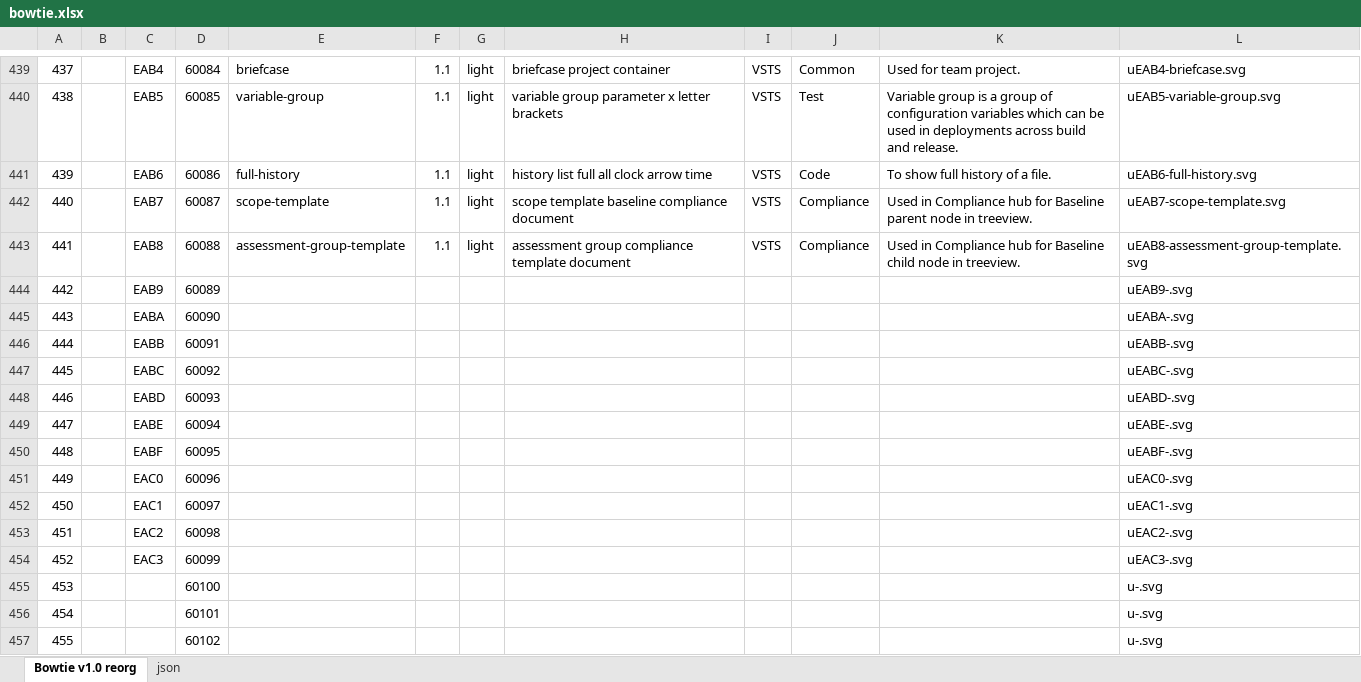
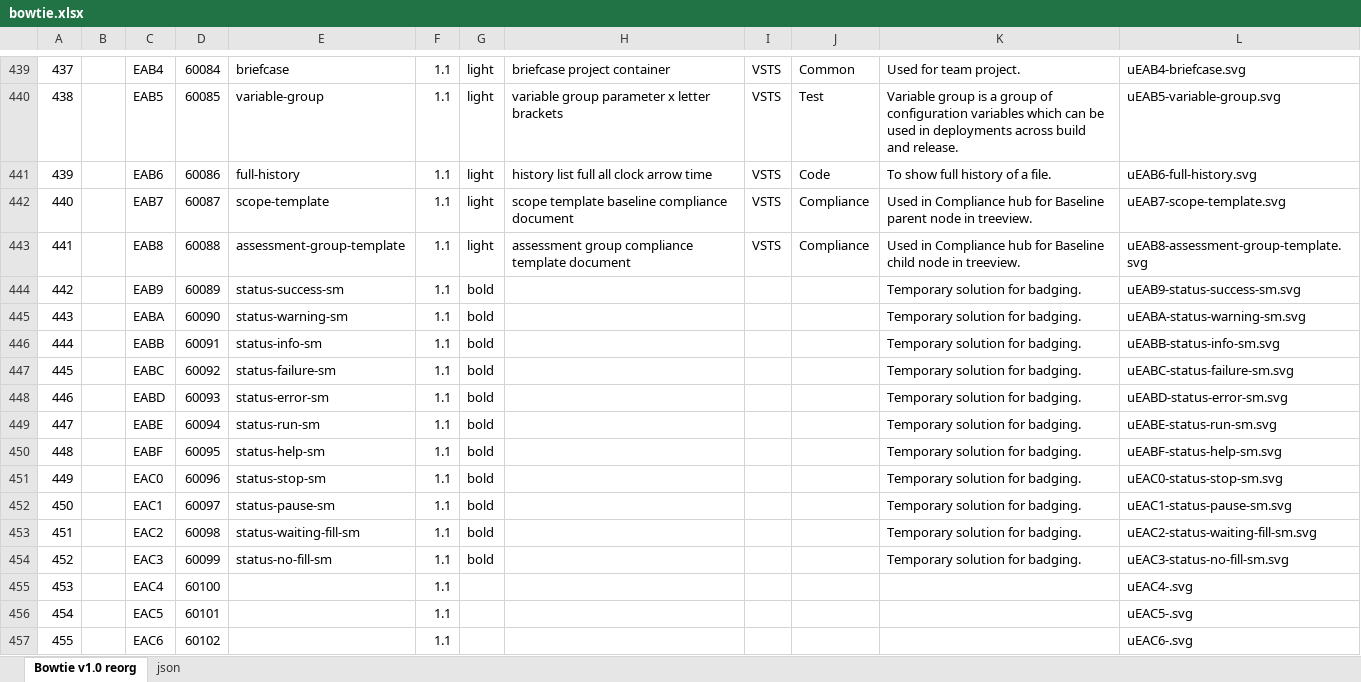
Before and after one commit to chryw/vsfi, an Excel workbook: source/bowtie.xlsx, sheet Bowtie v1.0 reorg, drawn as a sheet; only a part is shown, gaps mark what is left out; values as stored, in another font and other column widths than the file's, no borders; charts and pictures not drawn; the diff covers the shown part only; the diff names each change by its address in the sheet, - before the commit and + after, or states it on an @@ line.

Commit message:
added the status-xxx-sm glyphs back to temporarily fix the broken references. will work with the outdated feature to update reference to use full size status icons for stacking

```diff
--- a/source/bowtie.xlsx (sheet Bowtie v1.0 reorg)
+++ b/source/bowtie.xlsx (sheet Bowtie v1.0 reorg)
-E444: (empty)
+E444: status-success-sm
-F444:F457: (empty)
+F444:F457: 1.1
-G444:G454: (empty)
+G444:G454: bold
-K444:K454: (empty)
+K444:K454: Temporary solution for badging.
-L444: uEAB9-.svg
+L444: uEAB9-status-success-sm.svg
-E445: (empty)
+E445: status-warning-sm
-L445: uEABA-.svg
+L445: uEABA-status-warning-sm.svg
-E446: (empty)
+E446: status-info-sm
-L446: uEABB-.svg
+L446: uEABB-status-info-sm.svg
-E447: (empty)
+E447: status-failure-sm
-L447: uEABC-.svg
+L447: uEABC-status-failure-sm.svg
-E448: (empty)
+E448: status-error-sm
-L448: uEABD-.svg
+L448: uEABD-status-error-sm.svg
-E449: (empty)
+E449: status-run-sm
-L449: uEABE-.svg
+L449: uEABE-status-run-sm.svg
-E450: (empty)
+E450: status-help-sm
-L450: uEABF-.svg
+L450: uEABF-status-help-sm.svg
-E451: (empty)
+E451: status-stop-sm
-L451: uEAC0-.svg
+L451: uEAC0-status-stop-sm.svg
-E452: (empty)
+E452: status-pause-sm
-L452: uEAC1-.svg
+L452: uEAC1-status-pause-sm.svg
-E453: (empty)
+E453: status-waiting-fill-sm
-L453: uEAC2-.svg
+L453: uEAC2-status-waiting-fill-sm.svg
-E454: (empty)
+E454: status-no-fill-sm
-L454: uEAC3-.svg
+L454: uEAC3-status-no-fill-sm.svg
-C455: (empty)
+C455: EAC4
-L455: u-.svg
+L455: uEAC4-.svg
-C456: (empty)
+C456: EAC5
-L456: u-.svg
+L456: uEAC5-.svg
-C457: (empty)
+C457: EAC6
-L457: u-.svg
+L457: uEAC6-.svg
```
Also changed, not shown: 21 edited cells elsewhere in this sheet, sheet json, 19 other files.
